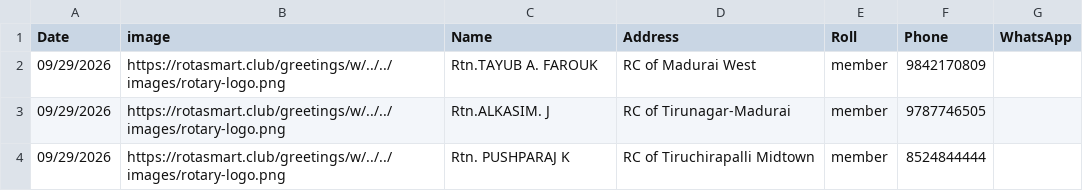
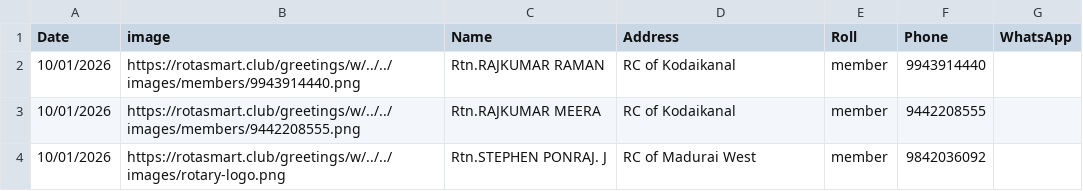
Before and after one commit to amuthap/wedding_automation, a CSV file: our_team_details.csv, drawn as a sheet.

```diff
--- a/our_team_details.csv
+++ b/our_team_details.csv
@@ -1,4 +1,4 @@
 Date,image,Name,Address,Roll,Phone,WhatsApp
-09/29/2026,https://rotasmart.club/greetings/w/../../images/rotary-logo.png,Rtn.TAYUB A. FAROUK,RC of Madurai West,member,9842170809,
-09/29/2026,https://rotasmart.club/greetings/w/../../images/rotary-logo.png,Rtn.ALKASIM. J,RC of Tirunagar-Madurai,member,9787746505,
-09/29/2026,https://rotasmart.club/greetings/w/../../images/rotary-logo.png,Rtn. PUSHPARAJ K,RC of Tiruchirapalli Midtown,member,8524844444,
+10/01/2026,https://rotasmart.club/greetings/w/../../images/members/9943914440.png,Rtn.RAJKUMAR RAMAN,RC of Kodaikanal,member,9943914440,
+10/01/2026,https://rotasmart.club/greetings/w/../../images/members/9442208555.png,Rtn.RAJKUMAR MEERA,RC of Kodaikanal,member,9442208555,
+10/01/2026,https://rotasmart.club/greetings/w/../../images/rotary-logo.png,Rtn.STEPHEN PONRAJ. J,RC of Madurai West,member,9842036092,
```
Also changed, not shown: 5 other files.
